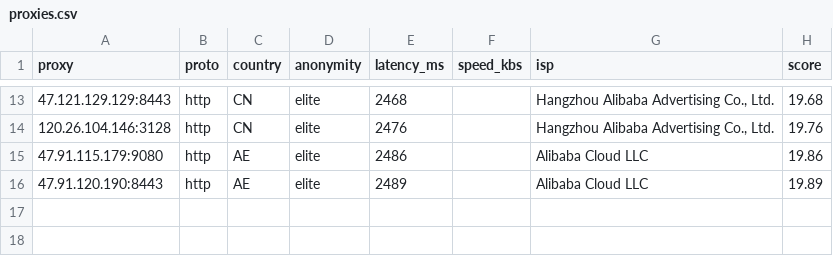
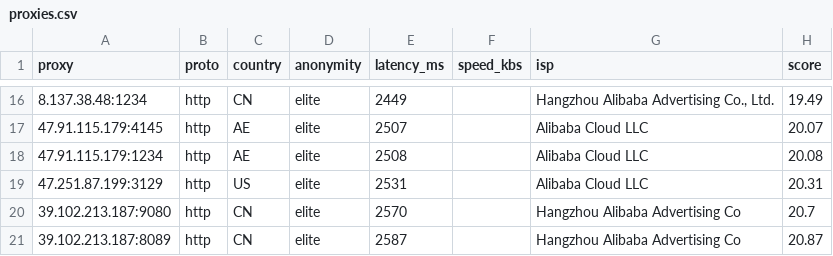
Before and after one commit to lucasjustinudin/Free-HighQuality-Proxy-Socks, a CSV file: output/proxies.csv, drawn as a sheet; only a part is shown, gaps mark what is left out; the diff covers the shown part only.

```diff
--- a/output/proxies.csv
+++ b/output/proxies.csv
@@ -13,4 +16,6 @@ proxy,proto,country,anonymity,latency_ms,speed_kbs,isp,score
-47.121.129.129:8443,http,CN,elite,2468,,"Hangzhou Alibaba Advertising Co., Ltd.",19.68
-120.26.104.146:3128,http,CN,elite,2476,,"Hangzhou Alibaba Advertising Co., Ltd.",19.76
-47.91.115.179:9080,http,AE,elite,2486,,Alibaba Cloud LLC,19.86
-47.91.120.190:8443,http,AE,elite,2489,,Alibaba Cloud LLC,19.89
+8.137.38.48:1234,http,CN,elite,2449,,"Hangzhou Alibaba Advertising Co., Ltd.",19.49
+47.91.115.179:4145,http,AE,elite,2507,,Alibaba Cloud LLC,20.07
+47.91.115.179:1234,http,AE,elite,2508,,Alibaba Cloud LLC,20.08
+47.251.87.199:3129,http,US,elite,2531,,Alibaba Cloud LLC,20.31
+39.102.213.187:9080,http,CN,elite,2570,,Hangzhou Alibaba Advertising Co,20.7
+39.102.213.187:8089,http,CN,elite,2587,,Hangzhou Alibaba Advertising Co,20.87
```
Also changed, not shown: 8 added rows, 5 removed rows and 17 edited cells elsewhere in this file, 13 other files.
